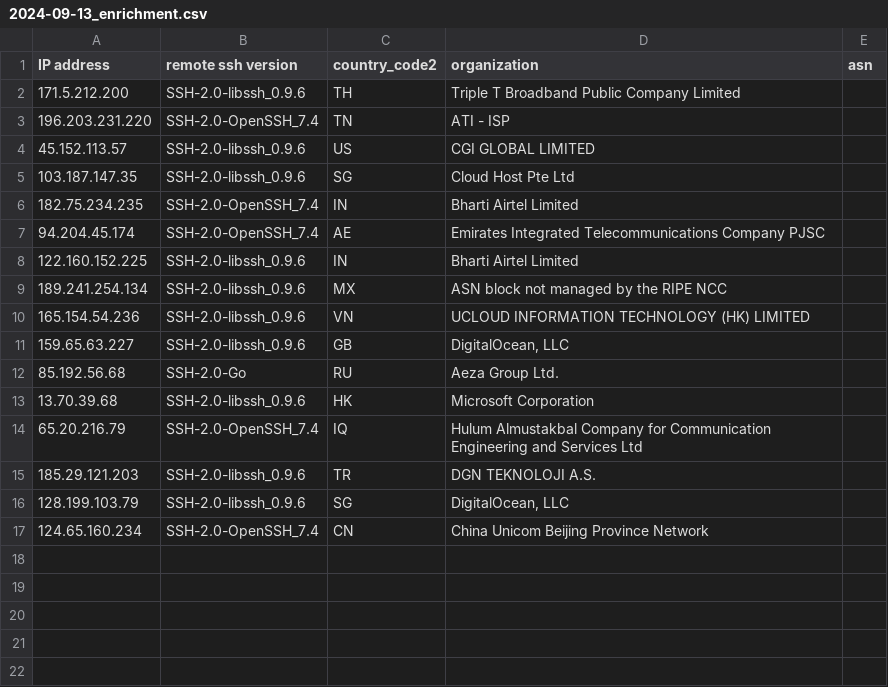
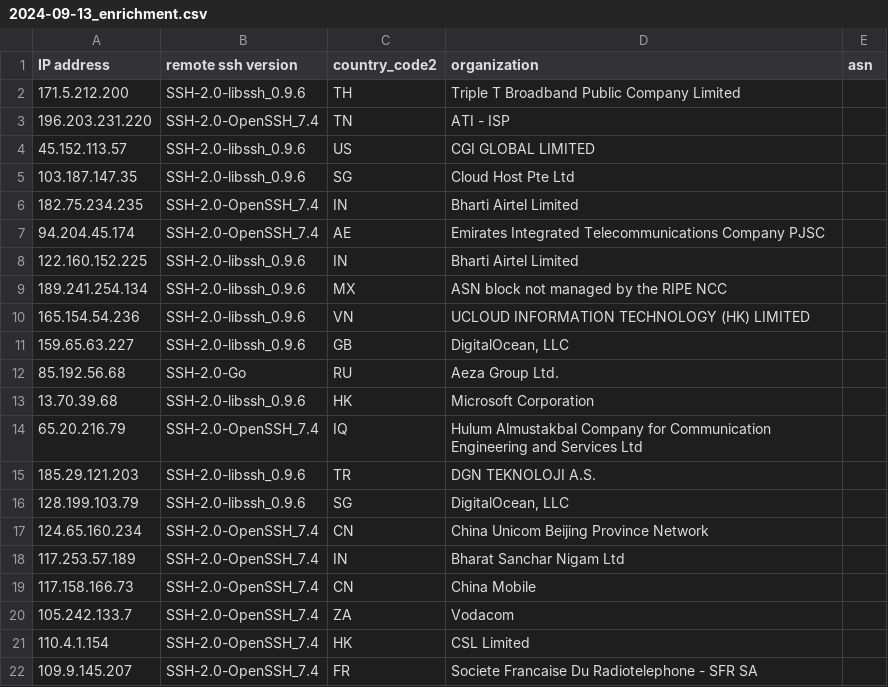
Before and after one commit to euphoria95/cowrie_honeypot_results, a CSV file: 2024-09-13_enrichment.csv, drawn as a sheet; the diff names each change by its address in the sheet, - before the commit and + after, or states it on an @@ line.

Commit message:
Update enrichment data for 2024-09-13

```diff
--- a/2024-09-13_enrichment.csv
+++ b/2024-09-13_enrichment.csv
+row 18: 117.253.57.189 | SSH-2.0-OpenSSH_7.4 | IN | Bharat Sanchar Nigam Ltd
+row 19: 117.158.166.73 | SSH-2.0-OpenSSH_7.4 | CN | China Mobile
+row 20: 105.242.133.7 | SSH-2.0-OpenSSH_7.4 | ZA | Vodacom
+row 21: 110.4.1.154 | SSH-2.0-OpenSSH_7.4 | HK | CSL Limited
+row 22: 109.9.145.207 | SSH-2.0-OpenSSH_7.4 | FR | Societe Francaise Du Radiotelephone - SFR SA
```
